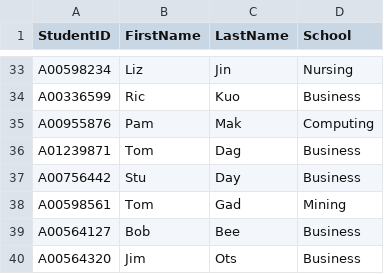
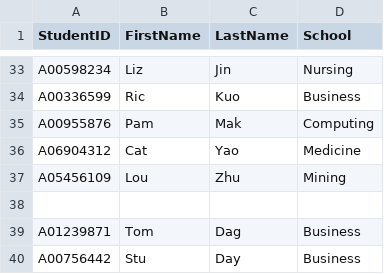
Before and after one commit to medhatelmasry/PHP_Students_CRUD, a CSV file: src/seed-data.csv, drawn as a sheet; only a part is shown, gaps mark what is left out; the shorter side is filled out with more unchanged rows.

Commit message:
Update seed-data.csv

```diff
--- a/src/seed-data.csv
+++ b/src/seed-data.csv
@@ -35,2 +35,5 @@ A00336599,Ric,Kuo,Business
 A00955876,Pam,Mak,Computing
+A06904312,Cat,Yao,Medicine
+A05456109,Lou,Zhu,Mining
+
 A01239871,Tom,Dag,Business
```
